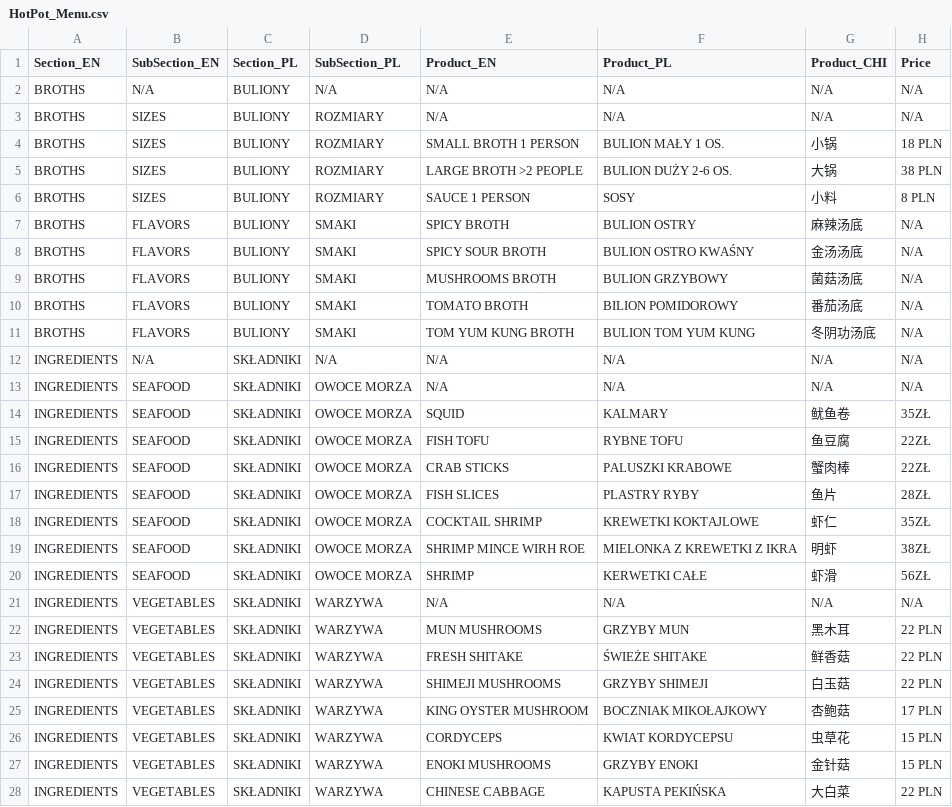
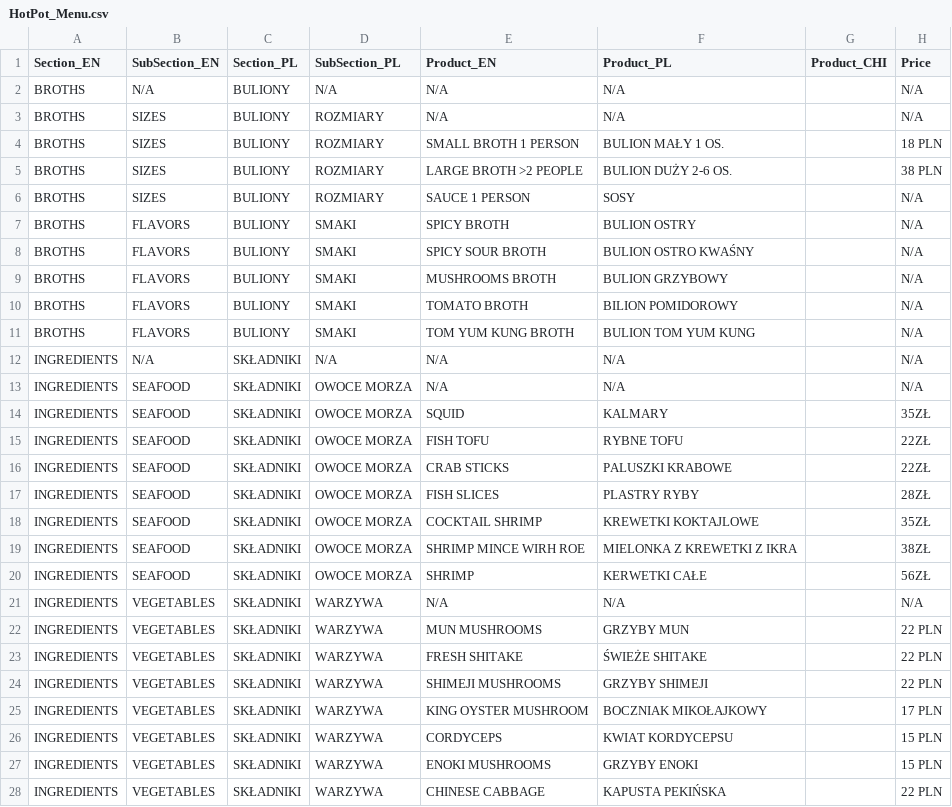
Before and after one commit to JakupBee/HotPotWorld, a CSV file: MenuContent/HotPot_Menu.csv, drawn as a sheet; only a part is shown; the diff covers the shown part only.

Commit message:
small change to csv

```diff
--- a/MenuContent/HotPot_Menu.csv
+++ b/MenuContent/HotPot_Menu.csv
@@ -1,28 +1,28 @@
 Section_EN;SubSection_EN;Section_PL;SubSection_PL;Product_EN;Product_PL;Product_CHI;Price
-BROTHS;N/A;BULIONY;N/A;N/A;N/A;N/A;N/A
-BROTHS;SIZES;BULIONY;ROZMIARY;N/A;N/A;N/A;N/A
-BROTHS;SIZES;BULIONY;ROZMIARY;SMALL BROTH 1 PERSON; BULION MAŁY 1 OS.;小锅;18 PLN
-BROTHS;SIZES;BULIONY;ROZMIARY;LARGE BROTH >2 PEOPLE; BULION DUŻY 2-6 OS.;大锅; 38 PLN
-BROTHS;SIZES;BULIONY;ROZMIARY;SAUCE 1 PERSON;SOSY;小料; 8 PLN
-BROTHS;FLAVORS;BULIONY;SMAKI;SPICY BROTH;BULION OSTRY;麻辣汤底;N/A
-BROTHS;FLAVORS;BULIONY;SMAKI; SPICY SOUR BROTH;BULION OSTRO KWAŚNY;金汤汤底;N/A
-BROTHS;FLAVORS;BULIONY;SMAKI; MUSHROOMS BROTH; BULION GRZYBOWY;菌菇汤底;N/A
-BROTHS;FLAVORS;BULIONY;SMAKI; TOMATO BROTH; BILION POMIDOROWY;番茄汤底;N/A
-BROTHS;FLAVORS;BULIONY;SMAKI; TOM YUM KUNG BROTH; BULION TOM YUM KUNG;冬阴功汤底;N/A
-INGREDIENTS;N/A;SKŁADNIKI;N/A;N/A;N/A;N/A;N/A
-INGREDIENTS;SEAFOOD;SKŁADNIKI;OWOCE MORZA;N/A;N/A;N/A;N/A
-INGREDIENTS;SEAFOOD;SKŁADNIKI;OWOCE MORZA;SQUID;KALMARY;鱿鱼卷; 35ZŁ
-INGREDIENTS;SEAFOOD;SKŁADNIKI;OWOCE MORZA; FISH TOFU; RYBNE TOFU;鱼豆腐; 22ZŁ
-INGREDIENTS;SEAFOOD;SKŁADNIKI;OWOCE MORZA; CRAB STICKS; PALUSZKI KRABOWE;蟹肉棒; 22ZŁ
-INGREDIENTS;SEAFOOD;SKŁADNIKI;OWOCE MORZA; FISH SLICES; PLASTRY RYBY;鱼片; 28ZŁ
-INGREDIENTS;SEAFOOD;SKŁADNIKI;OWOCE MORZA; COCKTAIL SHRIMP; KREWETKI KOKTAJLOWE;虾仁; 35ZŁ
-INGREDIENTS;SEAFOOD;SKŁADNIKI;OWOCE MORZA; SHRIMP MINCE WIRH ROE; MIELONKA Z KREWETKI Z IKRA;明虾; 38ZŁ
-INGREDIENTS;SEAFOOD;SKŁADNIKI;OWOCE MORZA; SHRIMP; KERWETKI CAŁE;虾滑;56ZŁ
-INGREDIENTS;VEGETABLES;SKŁADNIKI;WARZYWA;N/A;N/A;N/A;N/A
-INGREDIENTS;VEGETABLES;SKŁADNIKI;WARZYWA;MUN MUSHROOMS;GRZYBY MUN;黑木耳;22 PLN
-INGREDIENTS;VEGETABLES;SKŁADNIKI;WARZYWA; FRESH SHITAKE; ŚWIEŻE SHITAKE;鲜香菇; 22 PLN
-INGREDIENTS;VEGETABLES;SKŁADNIKI;WARZYWA; SHIMEJI MUSHROOMS;GRZYBY SHIMEJI;白玉菇; 22 PLN
-INGREDIENTS;VEGETABLES;SKŁADNIKI;WARZYWA; KING OYSTER MUSHROOM; BOCZNIAK MIKOŁAJKOWY;杏鲍菇; 17 PLN
-INGREDIENTS;VEGETABLES;SKŁADNIKI;WARZYWA; CORDYCEPS; KWIAT KORDYCEPSU;虫草花; 15 PLN
-INGREDIENTS;VEGETABLES;SKŁADNIKI;WARZYWA; ENOKI MUSHROOMS; GRZYBY ENOKI;金针菇; 15 PLN
-INGREDIENTS;VEGETABLES;SKŁADNIKI;WARZYWA; CHINESE CABBAGE; KAPUSTA PEKIŃSKA;大白菜; 22 PLN
+BROTHS;N/A;BULIONY;N/A;N/A;N/A;;N/A
+BROTHS;SIZES;BULIONY;ROZMIARY;N/A;N/A;;N/A
+BROTHS;SIZES;BULIONY;ROZMIARY;SMALL BROTH 1 PERSON; BULION MAŁY 1 OS.;;18 PLN
+BROTHS;SIZES;BULIONY;ROZMIARY;LARGE BROTH >2 PEOPLE; BULION DUŻY 2-6 OS.;; 38 PLN
+BROTHS;SIZES;BULIONY;ROZMIARY;SAUCE 1 PERSON;SOSY;;N/A
+BROTHS;FLAVORS;BULIONY;SMAKI;SPICY BROTH;BULION OSTRY;;N/A
+BROTHS;FLAVORS;BULIONY;SMAKI; SPICY SOUR BROTH;BULION OSTRO KWAŚNY;;N/A
+BROTHS;FLAVORS;BULIONY;SMAKI; MUSHROOMS BROTH; BULION GRZYBOWY;;N/A
+BROTHS;FLAVORS;BULIONY;SMAKI; TOMATO BROTH; BILION POMIDOROWY;;N/A
+BROTHS;FLAVORS;BULIONY;SMAKI; TOM YUM KUNG BROTH; BULION TOM YUM KUNG;;N/A
+INGREDIENTS;N/A;SKŁADNIKI;N/A;N/A;N/A;;N/A
+INGREDIENTS;SEAFOOD;SKŁADNIKI;OWOCE MORZA;N/A;N/A;;N/A
+INGREDIENTS;SEAFOOD;SKŁADNIKI;OWOCE MORZA;SQUID;KALMARY;; 35ZŁ
+INGREDIENTS;SEAFOOD;SKŁADNIKI;OWOCE MORZA; FISH TOFU; RYBNE TOFU;; 22ZŁ
+INGREDIENTS;SEAFOOD;SKŁADNIKI;OWOCE MORZA; CRAB STICKS; PALUSZKI KRABOWE;; 22ZŁ
+INGREDIENTS;SEAFOOD;SKŁADNIKI;OWOCE MORZA; FISH SLICES; PLASTRY RYBY;; 28ZŁ
+INGREDIENTS;SEAFOOD;SKŁADNIKI;OWOCE MORZA; COCKTAIL SHRIMP; KREWETKI KOKTAJLOWE;; 35ZŁ
+INGREDIENTS;SEAFOOD;SKŁADNIKI;OWOCE MORZA; SHRIMP MINCE WIRH ROE; MIELONKA Z KREWETKI Z IKRA;; 38ZŁ
+INGREDIENTS;SEAFOOD;SKŁADNIKI;OWOCE MORZA; SHRIMP; KERWETKI CAŁE;;56ZŁ
+INGREDIENTS;VEGETABLES;SKŁADNIKI;WARZYWA;N/A;N/A;;N/A
+INGREDIENTS;VEGETABLES;SKŁADNIKI;WARZYWA;MUN MUSHROOMS;GRZYBY MUN;;22 PLN
+INGREDIENTS;VEGETABLES;SKŁADNIKI;WARZYWA; FRESH SHITAKE; ŚWIEŻE SHITAKE;; 22 PLN
+INGREDIENTS;VEGETABLES;SKŁADNIKI;WARZYWA; SHIMEJI MUSHROOMS;GRZYBY SHIMEJI;; 22 PLN
+INGREDIENTS;VEGETABLES;SKŁADNIKI;WARZYWA; KING OYSTER MUSHROOM; BOCZNIAK MIKOŁAJKOWY;; 17 PLN
+INGREDIENTS;VEGETABLES;SKŁADNIKI;WARZYWA; CORDYCEPS; KWIAT KORDYCEPSU;; 15 PLN
+INGREDIENTS;VEGETABLES;SKŁADNIKI;WARZYWA; ENOKI MUSHROOMS; GRZYBY ENOKI;; 15 PLN
+INGREDIENTS;VEGETABLES;SKŁADNIKI;WARZYWA; CHINESE CABBAGE; KAPUSTA PEKIŃSKA;; 22 PLN
```
Also changed, not shown: 55 edited cells elsewhere in this file.
